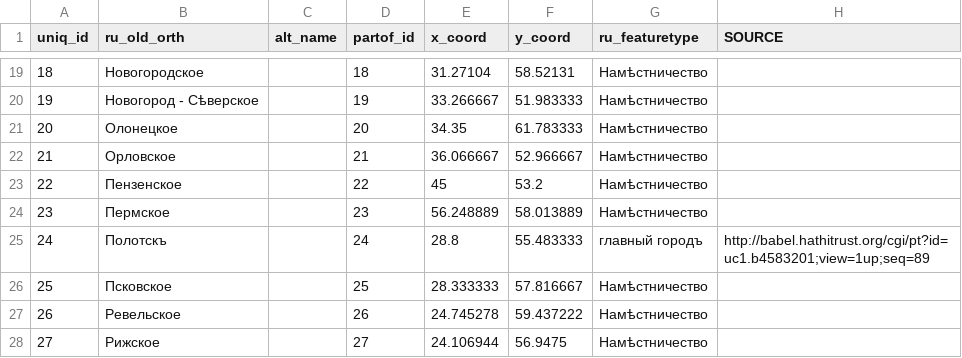
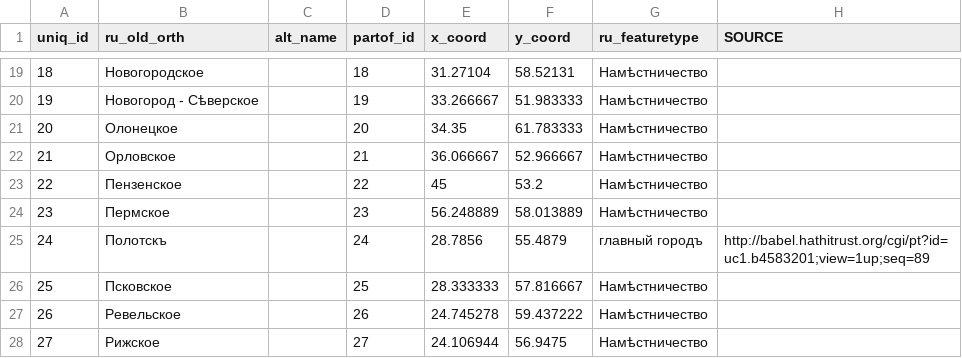
Before and after one commit to jaguillette/fungHGR, a CSV file: output/hgr_test_set_5.csv, drawn as a sheet; only a part is shown, gaps mark what is left out; the diff covers the shown part only; the diff names each change by its address in the sheet, - before the commit and + after, or states it on an @@ line.

```diff
--- a/output/hgr_test_set_5.csv
+++ b/output/hgr_test_set_5.csv
-E25 (x_coord): 28.8
+E25 (x_coord): 28.7856
-F25 (y_coord): 55.483333
+F25 (y_coord): 55.4879
```
Also changed, not shown: 2 removed rows and 9 edited cells elsewhere in this file, 1 other file.
